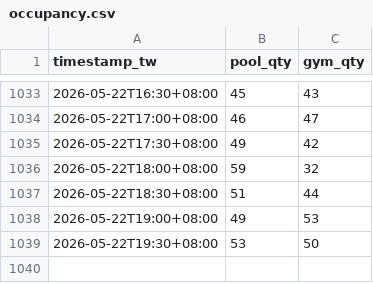
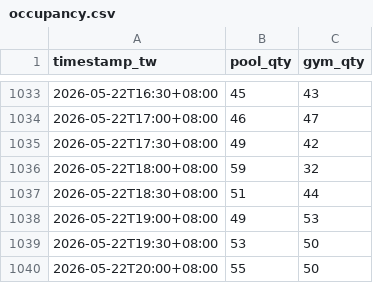
Before and after one commit to kerim/pool-tracker, a CSV file: data/occupancy.csv, drawn as a sheet; only a part is shown, gaps mark what is left out; the diff names each change by its address in the sheet, - before the commit and + after, or states it on an @@ line.

Commit message:
data: 2026-05-22T20:00+08:00,55,50

```diff
--- a/data/occupancy.csv
+++ b/data/occupancy.csv
+row 1040: 2026-05-22T20:00+08:00 | 55 | 50
```
